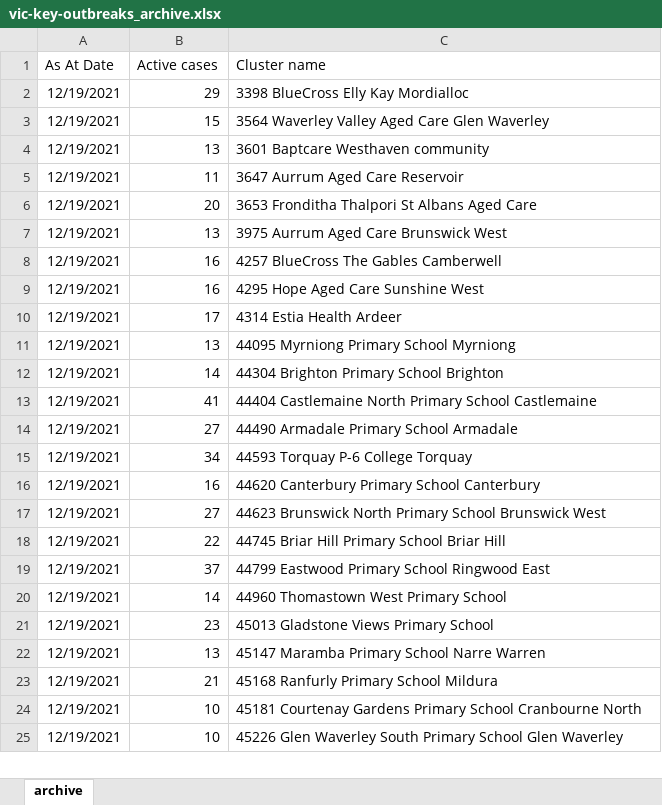
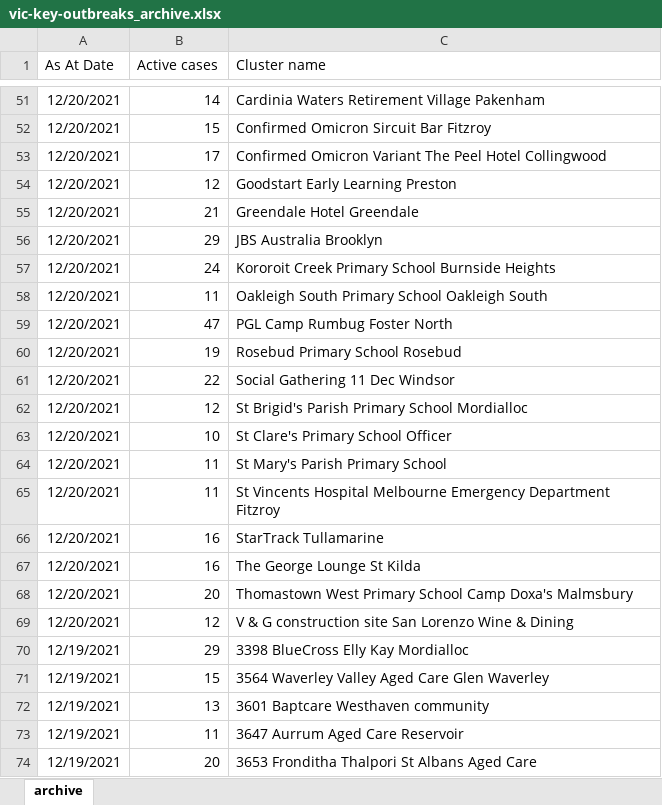
Before and after one commit to Mike-Honey/covid-19-outbreak-paths, an Excel workbook: vic-key-outbreaks_archive.xlsx, sheet archive, drawn as a sheet; only a part is shown, gaps mark what is left out; the shorter side is filled out with more unchanged rows; values as stored, in another font and other column widths than the file's, no borders; table styles not drawn; the diff covers the shown part only; the diff names each change by its address in the sheet, - before the commit and + after, or states it on an @@ line.

```diff
--- a/vic-key-outbreaks_archive.xlsx (sheet archive)
+++ b/vic-key-outbreaks_archive.xlsx (sheet archive)
+row 51: 12/20/2021 | 14 | Cardinia Waters Retirement Village Pakenham
+row 52: 12/20/2021 | 15 | Confirmed Omicron Sircuit Bar Fitzroy
+row 53: 12/20/2021 | 17 | Confirmed Omicron Variant The Peel Hotel Collingwood
+row 54: 12/20/2021 | 12 | Goodstart Early Learning Preston
+row 55: 12/20/2021 | 21 | Greendale Hotel Greendale
+row 56: 12/20/2021 | 29 | JBS Australia Brooklyn
+row 57: 12/20/2021 | 24 | Kororoit Creek Primary School Burnside Heights
+row 58: 12/20/2021 | 11 | Oakleigh South Primary School Oakleigh South
+row 59: 12/20/2021 | 47 | PGL Camp Rumbug Foster North
+row 60: 12/20/2021 | 19 | Rosebud Primary School Rosebud
+row 61: 12/20/2021 | 22 | Social Gathering 11 Dec Windsor
+row 62: 12/20/2021 | 12 | St Brigid's Parish Primary School Mordialloc
+row 63: 12/20/2021 | 10 | St Clare's Primary School Officer
+row 64: 12/20/2021 | 11 | St Mary's Parish Primary School
+row 65: 12/20/2021 | 11 | St Vincents Hospital Melbourne Emergency Department Fitzroy
+row 66: 12/20/2021 | 16 | StarTrack Tullamarine
+row 67: 12/20/2021 | 16 | The George Lounge St Kilda
+row 68: 12/20/2021 | 20 | Thomastown West Primary School Camp Doxa's Malmsbury
+row 69: 12/20/2021 | 12 | V & G construction site San Lorenzo Wine & Dining
```
Also changed, not shown: 49 added rows elsewhere in this sheet, vic-key-outbreaks_0.xlsx.
